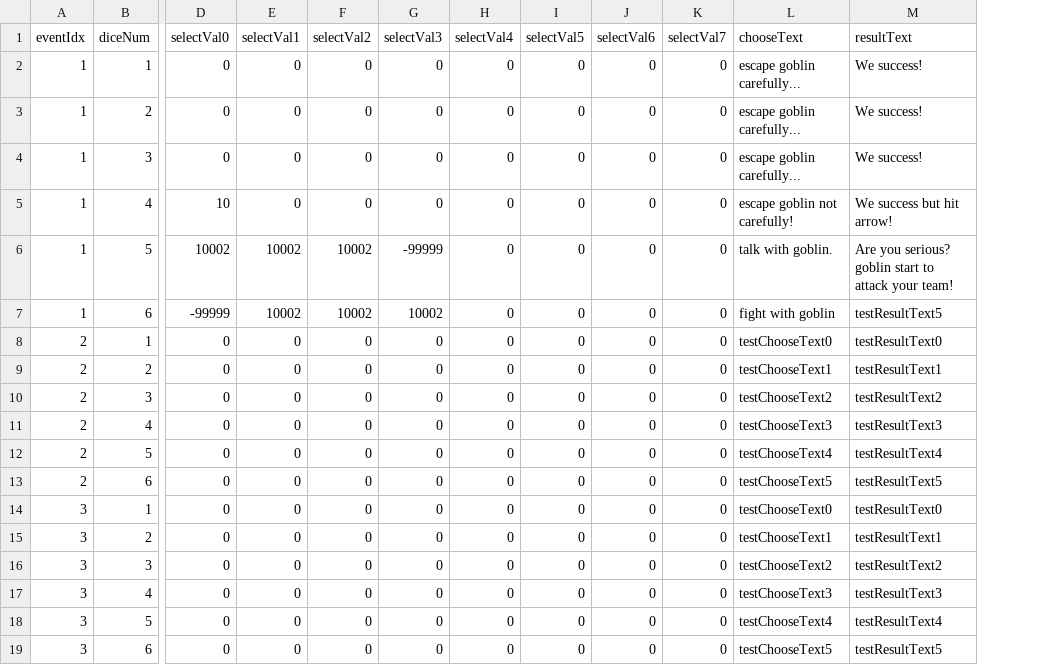
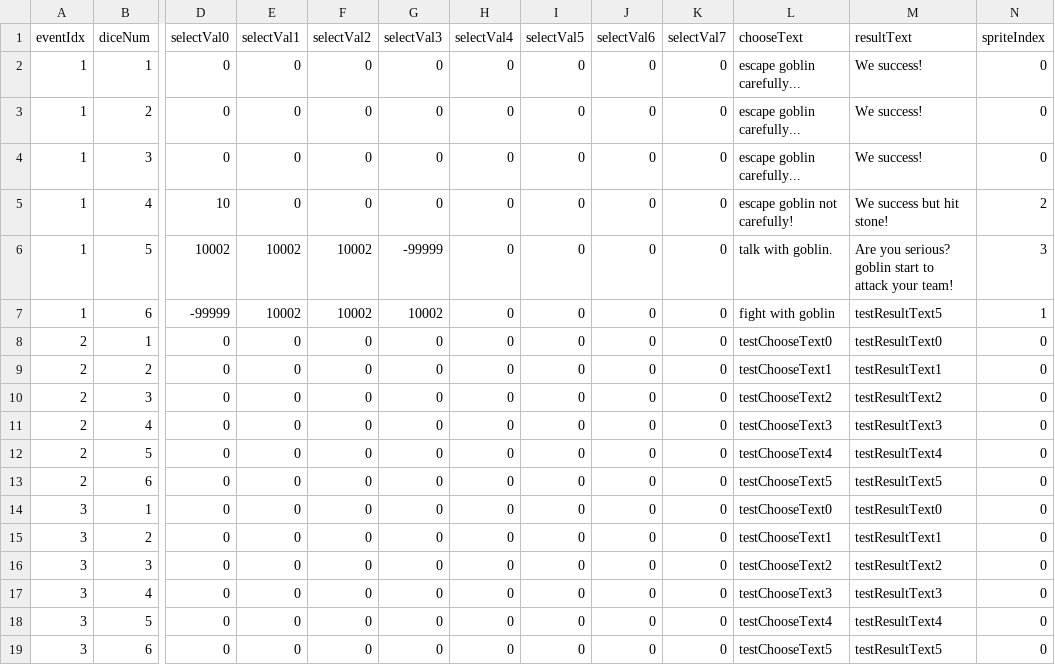
Before and after one commit to KimSeal/witchDiceGame, a CSV file: witchDiceGame/My project (2)/Assets/Resources/EventPacket.csv, drawn as a sheet; only a part is shown, gaps mark what is left out; the diff names each change by its address in the sheet, - before the commit and + after, or states it on an @@ line.

Commit message:
add event select image change, battle-skillSelectDesc update

```diff
--- a/witchDiceGame/My project (2)/Assets/Resources/EventPacket.csv
+++ b/witchDiceGame/My project (2)/Assets/Resources/EventPacket.csv
+column N (spriteIndex), rows 2-19: 0 | 0 | 0 | 2 | 3 | 1 | 0 | 0 | 0 | 0 | 0 | 0 | 0 | 0 | 0 | 0 | 0 | 0
-M5 (resultText): We success but hit arrow!
+M5 (resultText): We success but hit stone!
```
Also changed, not shown: 29 other files.
